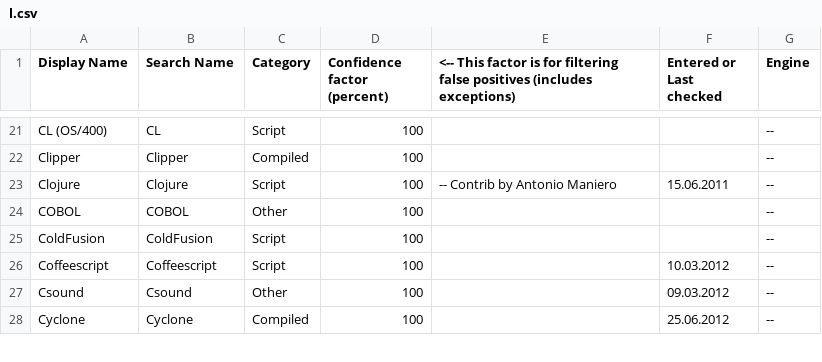
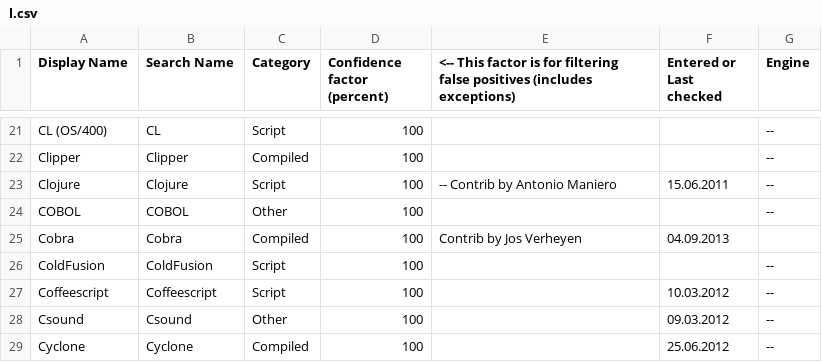
Before and after one commit to zertovitch/lang-index, a CSV file: l.csv, drawn as a sheet; only a part is shown, gaps mark what is left out; the diff names each change by its address in the sheet, - before the commit and + after, or states it on an @@ line.

Commit message:
Added Cobra language

```diff
--- a/l.csv
+++ b/l.csv
+row 25: Cobra | Cobra | Compiled | 100 | Contrib by Jos Verheyen | 04.09.2013
```
Also changed, not shown: 1 other file.
